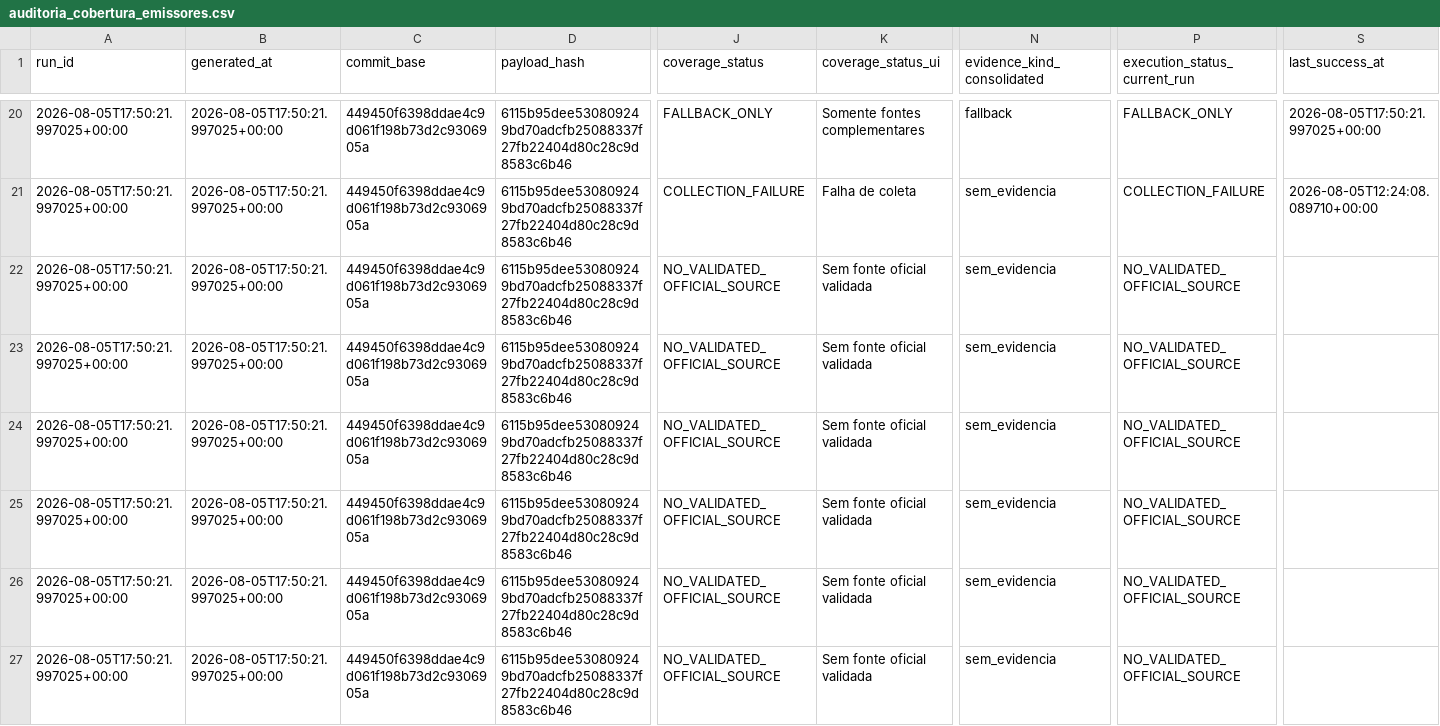
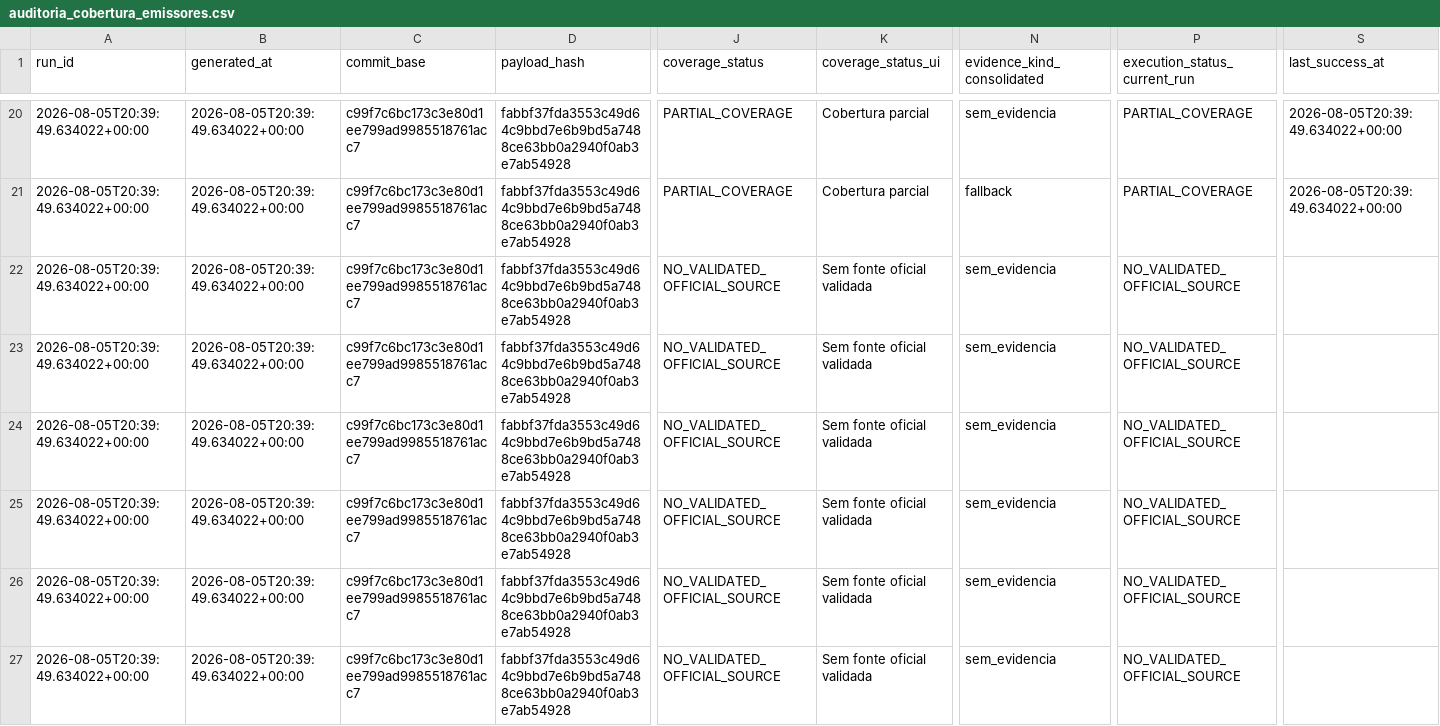
Before and after one commit to GutoCastro12/Dashboard-noticias, a CSV file: out_coverage_diagnosis/auditoria_cobertura_emissores.csv, drawn as a sheet; only a part is shown, gaps mark what is left out; the diff covers the shown part only; the diff names each change by its address in the sheet, - before the commit and + after, or states it on an @@ line.

```diff
--- a/out_coverage_diagnosis/auditoria_cobertura_emissores.csv
+++ b/out_coverage_diagnosis/auditoria_cobertura_emissores.csv
-A20:A27 (run_id): 2026-08-05T17:50:21.997025+00:00
+A20:A27 (run_id): 2026-08-05T20:39:49.634022+00:00
-B20:B27 (generated_at): 2026-08-05T17:50:21.997025+00:00
+B20:B27 (generated_at): 2026-08-05T20:39:49.634022+00:00
-C20:C27 (commit_base): 449450f6398ddae4c9d061f198b73d2c9306905a
+C20:C27 (commit_base): c99f7c6bc173c3e80d1ee799ad9985518761acc7
-D20:D27 (payload_hash): 6115b95dee530809249bd70adcfb25088337f27fb22404d80c28c9d8583c6b46
+D20:D27 (payload_hash): fabbf37fda3553c49d64c9bbd7e6b9bd5a7488ce63bb0a2940f0ab3e7ab54928
-J20 (coverage_status): FALLBACK_ONLY
+J20 (coverage_status): PARTIAL_COVERAGE
-K20 (coverage_status_ui): Somente fontes complementares
+K20 (coverage_status_ui): Cobertura parcial
-N20 (evidence_kind_consolidated): fallback
+N20 (evidence_kind_consolidated): sem_evidencia
-P20 (execution_status_current_run): FALLBACK_ONLY
+P20 (execution_status_current_run): PARTIAL_COVERAGE
-S20 (last_success_at): 2026-08-05T17:50:21.997025+00:00
+S20 (last_success_at): 2026-08-05T20:39:49.634022+00:00
-J21 (coverage_status): COLLECTION_FAILURE
+J21 (coverage_status): PARTIAL_COVERAGE
-K21 (coverage_status_ui): Falha de coleta
+K21 (coverage_status_ui): Cobertura parcial
-N21 (evidence_kind_consolidated): sem_evidencia
+N21 (evidence_kind_consolidated): fallback
-P21 (execution_status_current_run): COLLECTION_FAILURE
+P21 (execution_status_current_run): PARTIAL_COVERAGE
-S21 (last_success_at): 2026-08-05T12:24:08.089710+00:00
+S21 (last_success_at): 2026-08-05T20:39:49.634022+00:00
```
Also changed, not shown: 120 edited cells elsewhere in this file, out_coverage_diagnosis/auditoria_cobertura_fontes.csv, out_coverage_diagnosis/falhas_de_coleta.csv, 9 other files.
